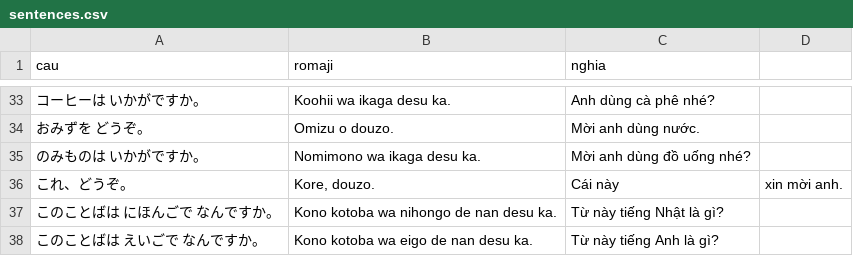
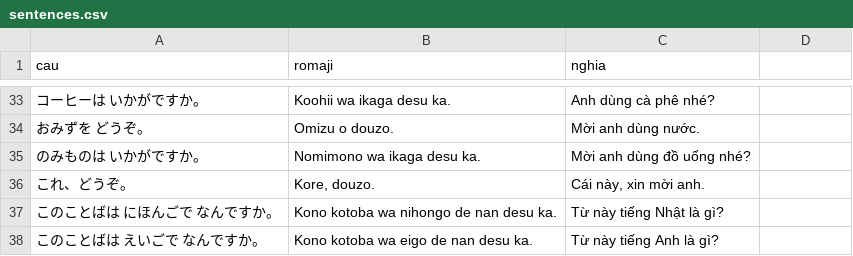
Before and after one commit to khoans/learn-japanese, a CSV file: data/lessons/csv/N5/lesson-07/sentences.csv, drawn as a sheet; only a part is shown, gaps mark what is left out.

```diff
--- a/data/lessons/csv/N5/lesson-07/sentences.csv
+++ b/data/lessons/csv/N5/lesson-07/sentences.csv
@@ -35,3 +35,3 @@
 のみものは いかがですか。,Nomimono wa ikaga desu ka.,Mời anh dùng đồ uống nhé?
-これ、どうぞ。,"Kore, douzo.",Cái này, xin mời anh.
+これ、どうぞ。,"Kore, douzo.","Cái này, xin mời anh."
 このことばは にほんごで なんですか。,Kono kotoba wa nihongo de nan desu ka.,Từ này tiếng Nhật là gì?
```
Also changed, not shown: data/lessons/csv/N5/lesson-06/sentences.csv, data/lessons/csv/N5/lesson-07/grammar.csv, 3 other files.
